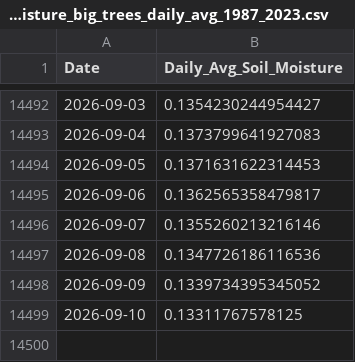
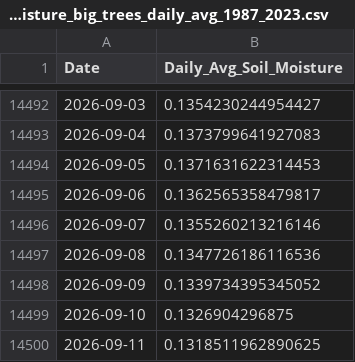
Before and after one commit to AntonioAPDL/antonio-aguirre.github.io, a CSV file: soil_moisture_data/soil_moisture_big_trees_daily_avg_1987_2023.csv, drawn as a sheet; only a part is shown, gaps mark what is left out.

```diff
--- a/soil_moisture_data/soil_moisture_big_trees_daily_avg_1987_2023.csv
+++ b/soil_moisture_data/soil_moisture_big_trees_daily_avg_1987_2023.csv
@@ -14498,2 +14498,3 @@ Date,Daily_Avg_Soil_Moisture
 2026-09-09,0.1339734395345052
-2026-09-10,0.13311767578125
+2026-09-10,0.1326904296875
+2026-09-11,0.1318511962890625
```
Also changed, not shown: climate_daily_ppt_soil.csv, climate_series_status.csv, 1 other file.
